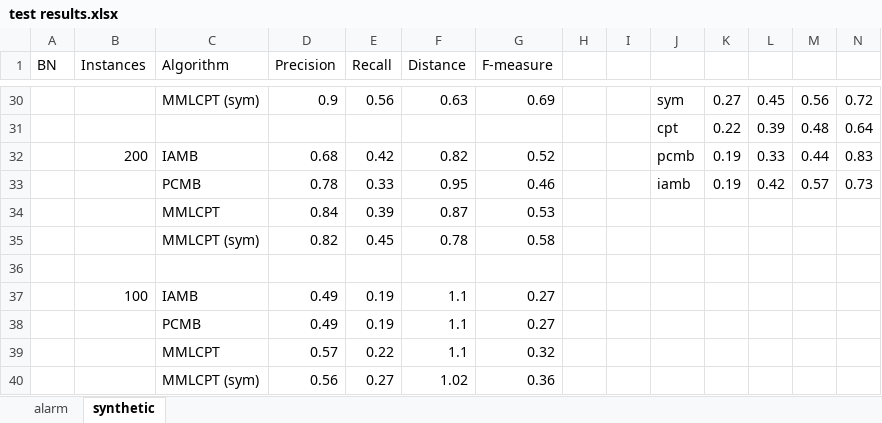
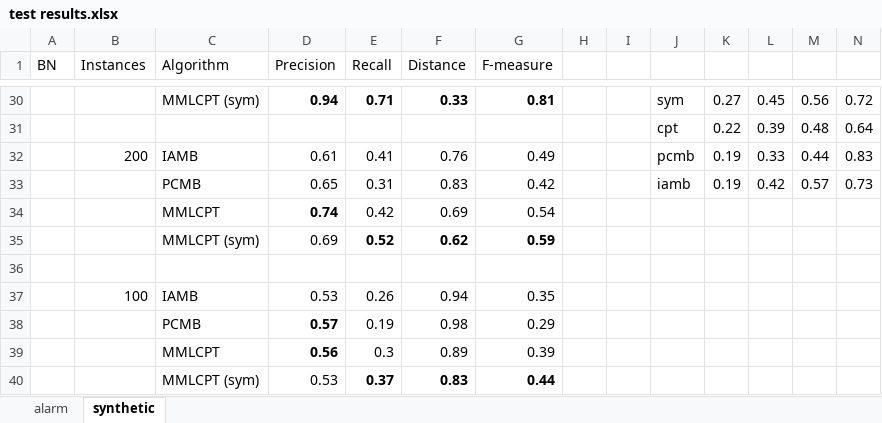
Before and after one commit to kelvinyangli/PhDProjects, an Excel workbook: RStudioProjects/mbDiscoveryR/test results.xlsx, sheet synthetic, drawn as a sheet; only a part is shown, gaps mark what is left out; values as stored, in another font and other column widths than the file's, no borders; charts and pictures not drawn; removed rows and columns are numbered as before the commit, all else as after; the diff covers the shown part only; the diff names each change by its address in the sheet, - before the commit and + after, or states it on an @@ line.

```diff
--- a/RStudioProjects/mbDiscoveryR/test results.xlsx (sheet synthetic)
+++ b/RStudioProjects/mbDiscoveryR/test results.xlsx (sheet synthetic)
-D30 (Precision): 0.9
+D30 (Precision): 0.94
-D30:G30 bold: off
+D30:G30 bold: on
-E30 (Recall): 0.56
+E30 (Recall): 0.71
-F30 (Distance): 0.63
+F30 (Distance): 0.33
-G30 (F-measure): 0.69
+G30 (F-measure): 0.81
-D32 (Precision): 0.68
+D32 (Precision): 0.61
-E32 (Recall): 0.42
+E32 (Recall): 0.41
-F32 (Distance): 0.82
+F32 (Distance): 0.76
-G32 (F-measure): 0.52
+G32 (F-measure): 0.49
-D33 (Precision): 0.78
+D33 (Precision): 0.65
-E33 (Recall): 0.33
+E33 (Recall): 0.31
-F33 (Distance): 0.95
+F33 (Distance): 0.83
-G33 (F-measure): 0.46
+G33 (F-measure): 0.42
-row 34:  |  | MMLCPT | 0.84 | 0.39 | 0.87 | 0.53
-row 35:  |  | MMLCPT (sym) | 0.82 | 0.45 | 0.78 | 0.58
+row 34:  |  | MMLCPT | 0.74 | 0.42 | 0.69 | 0.54
+row 35:  |  | MMLCPT (sym) | 0.69 | 0.52 | 0.62 | 0.59
-row 37:  | 100 | IAMB | 0.49 | 0.19 | 1.1 | 0.27
-row 38:  |  | PCMB | 0.49 | 0.19 | 1.1 | 0.27
-row 39:  |  | MMLCPT | 0.57 | 0.22 | 1.1 | 0.32
-row 40:  |  | MMLCPT (sym) | 0.56 | 0.27 | 1.02 | 0.36
+row 37:  | 100 | IAMB | 0.53 | 0.26 | 0.94 | 0.35
+row 38:  |  | PCMB | 0.57 | 0.19 | 0.98 | 0.29
+row 39:  |  | MMLCPT | 0.56 | 0.3 | 0.89 | 0.39
+row 40:  |  | MMLCPT (sym) | 0.53 | 0.37 | 0.83 | 0.44
```
Also changed, not shown: 13 added rows, 13 removed rows, 28 edited cells and cell formats elsewhere in this sheet, sheet alarm, charts or pictures, 18 other files.
